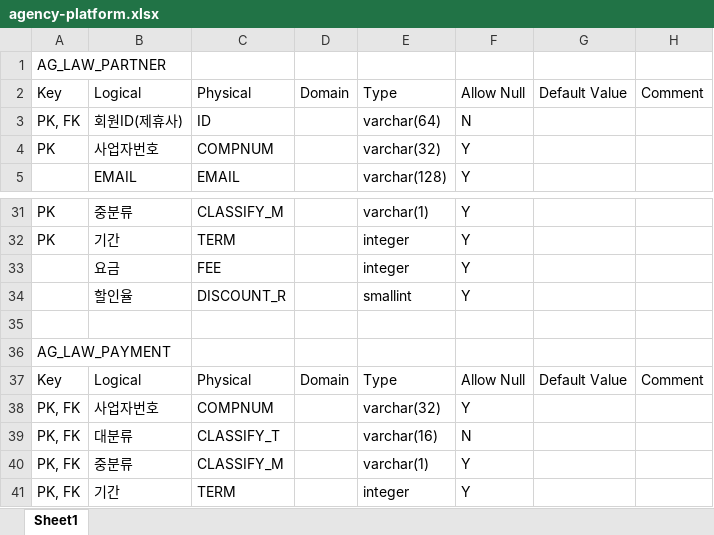
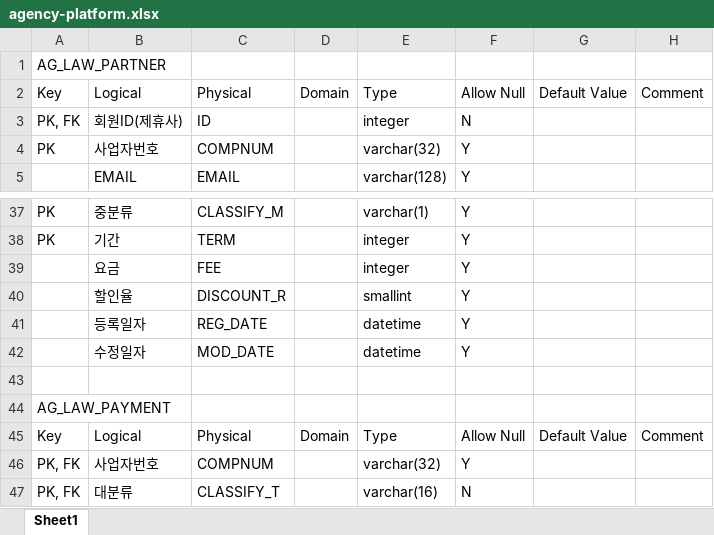
Before and after one commit to dabbyp/spring-boot-rest-service, an Excel workbook: working_matirials/DB설계/agency-platform.xlsx, sheet Sheet1, drawn as a sheet; only a part is shown, gaps mark what is left out; the shorter side is filled out with more unchanged rows; values as stored, in another font and other column widths than the file's, no borders; the diff covers the shown part only; the diff names each change by its address in the sheet, - before the commit and + after, or states it on an @@ line.

```diff
--- a/working_matirials/DB설계/agency-platform.xlsx (sheet Sheet1)
+++ b/working_matirials/DB설계/agency-platform.xlsx (sheet Sheet1)
-E3: varchar(64)
+E3: integer
+row 41:  | 등록일자 | REG_DATE |  | datetime | Y
+row 42:  | 수정일자 | MOD_DATE |  | datetime | Y
```
Also changed, not shown: 26 added rows and 15 edited cells elsewhere in this sheet, 1 other file.
